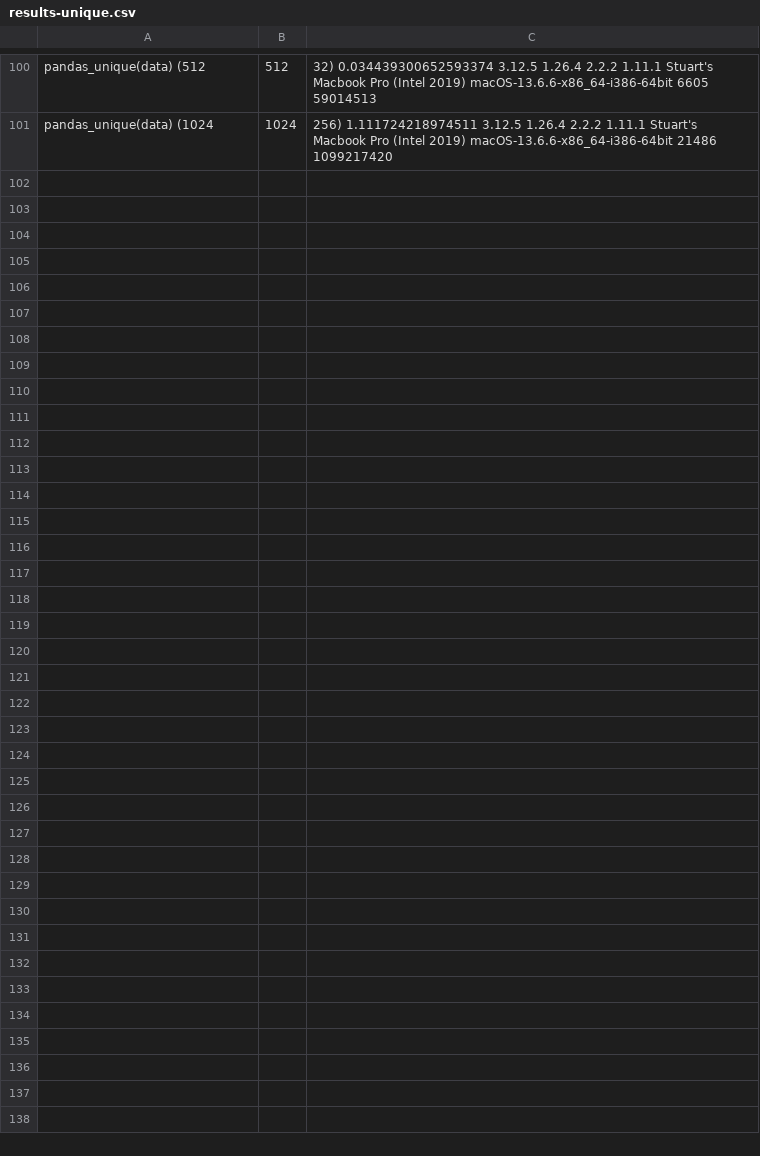
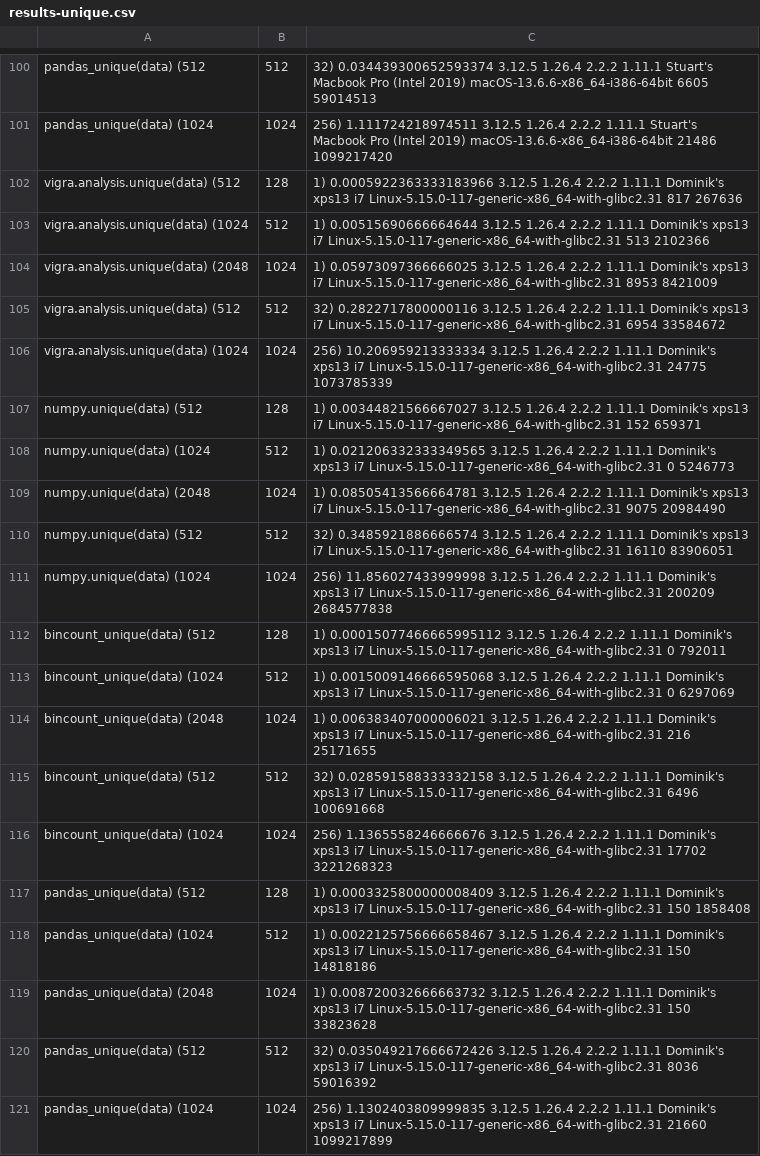
Before and after one commit to ilastik/unique-bincount-benchmark, a CSV file: results-unique.csv, drawn as a sheet; only a part is shown, gaps mark what is left out; the diff names each change by its address in the sheet, - before the commit and + after, or states it on an @@ line.

```diff
--- a/results-unique.csv
+++ b/results-unique.csv
+row 102: vigra.analysis.unique(data) (512 | 128 | 1) 0.0005922363333183966 3.12.5 1.26.4 2.2.2 1.11.1 Dominik's xps13 i7 Linux-5.15.0-117-generic-x86_64-with-glibc2.31 817 267636
+row 103: vigra.analysis.unique(data) (1024 | 512 | 1) 0.00515690666664644 3.12.5 1.26.4 2.2.2 1.11.1 Dominik's xps13 i7 Linux-5.15.0-117-generic-x86_64-with-glibc2.31 513 2102366
+row 104: vigra.analysis.unique(data) (2048 | 1024 | 1) 0.05973097366666025 3.12.5 1.26.4 2.2.2 1.11.1 Dominik's xps13 i7 Linux-5.15.0-117-generic-x86_64-with-glibc2.31 8953 8421009
+row 105: vigra.analysis.unique(data) (512 | 512 | 32) 0.2822717800000116 3.12.5 1.26.4 2.2.2 1.11.1 Dominik's xps13 i7 Linux-5.15.0-117-generic-x86_64-with-glibc2.31 6954 33584672
+row 106: vigra.analysis.unique(data) (1024 | 1024 | 256) 10.206959213333334 3.12.5 1.26.4 2.2.2 1.11.1 Dominik's xps13 i7 Linux-5.15.0-117-generic-x86_64-with-glibc2.31 24775 1073785339
+row 107: numpy.unique(data) (512 | 128 | 1) 0.00344821566667027 3.12.5 1.26.4 2.2.2 1.11.1 Dominik's xps13 i7 Linux-5.15.0-117-generic-x86_64-with-glibc2.31 152 659371
+row 108: numpy.unique(data) (1024 | 512 | 1) 0.021206332333349565 3.12.5 1.26.4 2.2.2 1.11.1 Dominik's xps13 i7 Linux-5.15.0-117-generic-x86_64-with-glibc2.31 0 5246773
+row 109: numpy.unique(data) (2048 | 1024 | 1) 0.08505413566664781 3.12.5 1.26.4 2.2.2 1.11.1 Dominik's xps13 i7 Linux-5.15.0-117-generic-x86_64-with-glibc2.31 9075 20984490
+row 110: numpy.unique(data) (512 | 512 | 32) 0.3485921886666574 3.12.5 1.26.4 2.2.2 1.11.1 Dominik's xps13 i7 Linux-5.15.0-117-generic-x86_64-with-glibc2.31 16110 83906051
+row 111: numpy.unique(data) (1024 | 1024 | 256) 11.856027433999998 3.12.5 1.26.4 2.2.2 1.11.1 Dominik's xps13 i7 Linux-5.15.0-117-generic-x86_64-with-glibc2.31 200209 2684577838
+row 112: bincount_unique(data) (512 | 128 | 1) 0.00015077466665995112 3.12.5 1.26.4 2.2.2 1.11.1 Dominik's xps13 i7 Linux-5.15.0-117-generic-x86_64-with-glibc2.31 0 792011
+row 113: bincount_unique(data) (1024 | 512 | 1) 0.0015009146666595068 3.12.5 1.26.4 2.2.2 1.11.1 Dominik's xps13 i7 Linux-5.15.0-117-generic-x86_64-with-glibc2.31 0 6297069
+row 114: bincount_unique(data) (2048 | 1024 | 1) 0.006383407000006021 3.12.5 1.26.4 2.2.2 1.11.1 Dominik's xps13 i7 Linux-5.15.0-117-generic-x86_64-with-glibc2.31 216 25171655
+row 115: bincount_unique(data) (512 | 512 | 32) 0.028591588333332158 3.12.5 1.26.4 2.2.2 1.11.1 Dominik's xps13 i7 Linux-5.15.0-117-generic-x86_64-with-glibc2.31 6496 100691668
+row 116: bincount_unique(data) (1024 | 1024 | 256) 1.1365558246666676 3.12.5 1.26.4 2.2.2 1.11.1 Dominik's xps13 i7 Linux-5.15.0-117-generic-x86_64-with-glibc2.31 17702 3221268323
+row 117: pandas_unique(data) (512 | 128 | 1) 0.0003325800000008409 3.12.5 1.26.4 2.2.2 1.11.1 Dominik's xps13 i7 Linux-5.15.0-117-generic-x86_64-with-glibc2.31 150 1858408
+row 118: pandas_unique(data) (1024 | 512 | 1) 0.0022125756666658467 3.12.5 1.26.4 2.2.2 1.11.1 Dominik's xps13 i7 Linux-5.15.0-117-generic-x86_64-with-glibc2.31 150 14818186
+row 119: pandas_unique(data) (2048 | 1024 | 1) 0.008720032666663732 3.12.5 1.26.4 2.2.2 1.11.1 Dominik's xps13 i7 Linux-5.15.0-117-generic-x86_64-with-glibc2.31 150 33823628
+row 120: pandas_unique(data) (512 | 512 | 32) 0.035049217666672426 3.12.5 1.26.4 2.2.2 1.11.1 Dominik's xps13 i7 Linux-5.15.0-117-generic-x86_64-with-glibc2.31 8036 59016392
+row 121: pandas_unique(data) (1024 | 1024 | 256) 1.1302403809999835 3.12.5 1.26.4 2.2.2 1.11.1 Dominik's xps13 i7 Linux-5.15.0-117-generic-x86_64-with-glibc2.31 21660 1099217899
```
Also changed, not shown: results-bincount.csv.
